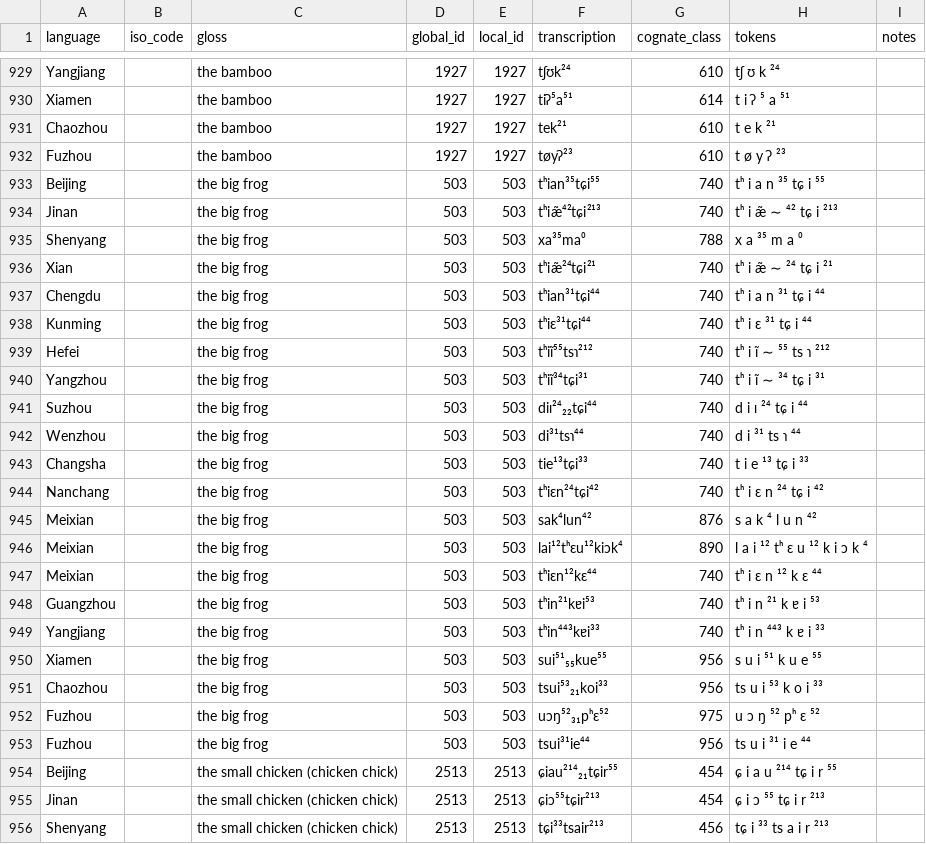
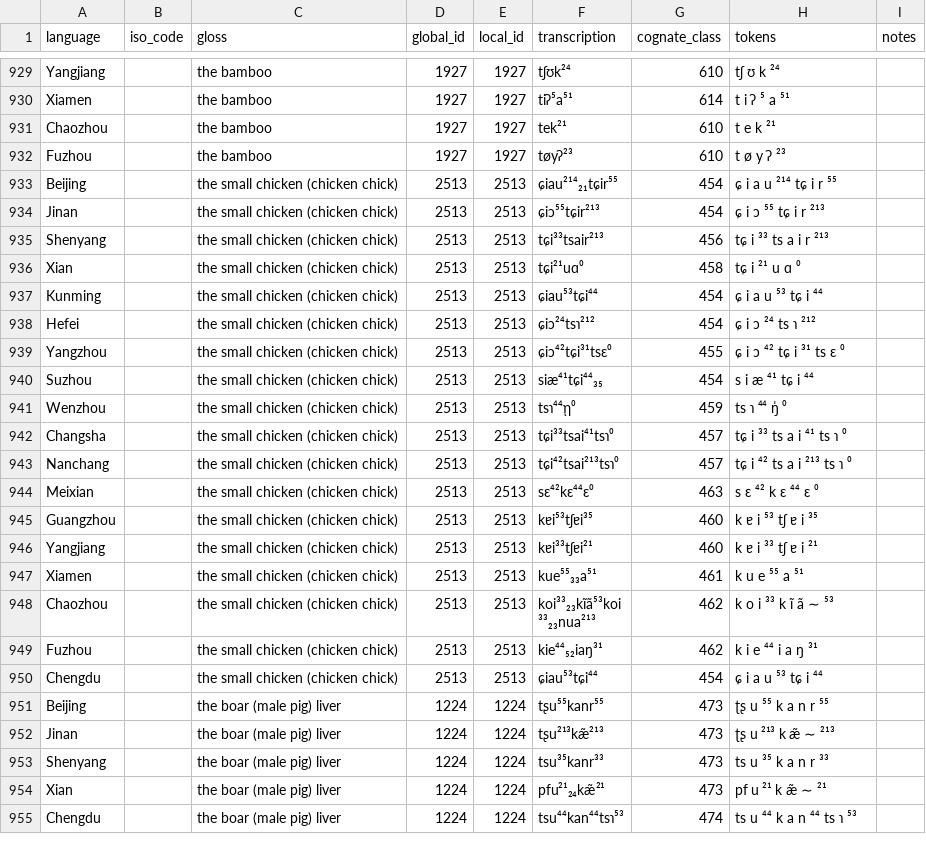
Before and after one commit to evolaemp/svmcc, a TSV file: data/datasets/chinese_1964.tsv, drawn as a sheet; only a part is shown, gaps mark what is left out; the shorter side is filled out with more unchanged rows.

Commit message:
Minor dataset fixes.

```diff
--- a/data/datasets/chinese_1964.tsv
+++ b/data/datasets/chinese_1964.tsv
@@ -932,23 +932,2 @@ Chaozhou		the bamboo	1927	1927	tek²¹	610	t e k ²¹
 Fuzhou		the bamboo	1927	1927	tøyʔ²³	610	t ø y ʔ ²³	
-Beijing		the big frog	503	503	tʰian³⁵tɕi⁵⁵	740	tʰ i a n ³⁵ tɕ i ⁵⁵	
-Jinan		the big frog	503	503	tʰiæ̃⁴²tɕi²¹³	740	tʰ i æ̃ ∼ ⁴² tɕ i ²¹³	
-Shenyang		the big frog	503	503	xa³⁵ma⁰	788	x a ³⁵ m a ⁰	
-Xian		the big frog	503	503	tʰiæ̃²⁴tɕi²¹	740	tʰ i æ̃ ∼ ²⁴ tɕ i ²¹	
-Chengdu		the big frog	503	503	tʰian³¹tɕi⁴⁴	740	tʰ i a n ³¹ tɕ i ⁴⁴	
-Kunming		the big frog	503	503	tʰiɛ³¹tɕi⁴⁴	740	tʰ i ɛ ³¹ tɕ i ⁴⁴	
-Hefei		the big frog	503	503	tʰiĩ⁵⁵tsɿ²¹²	740	tʰ i ĩ ∼ ⁵⁵ ts ɿ ²¹²	
-Yangzhou		the big frog	503	503	tʰiĩ³⁴tɕi³¹	740	tʰ i ĩ ∼ ³⁴ tɕ i ³¹	
-Suzhou		the big frog	503	503	diɪ²⁴₂₂tɕi⁴⁴	740	d i ɪ ²⁴ tɕ i ⁴⁴	
-Wenzhou		the big frog	503	503	di³¹tsɿ⁴⁴	740	d i ³¹ ts ɿ ⁴⁴	
-Changsha		the big frog	503	503	tie¹³tɕi³³	740	t i e ¹³ tɕ i ³³	
-Nanchang		the big frog	503	503	tʰiɛn²⁴tɕi⁴²	740	tʰ i ɛ n ²⁴ tɕ i ⁴²	
-Meixian		the big frog	503	503	sak⁴lun⁴²	876	s a k ⁴ l u n ⁴²	
-Meixian		the big frog	503	503	lai¹²tʰɛu¹²kiɔk⁴	890	l a i ¹² tʰ ɛ u ¹² k i ɔ k ⁴	
-Meixian		the big frog	503	503	tʰiɛn¹²kɛ⁴⁴	740	tʰ i ɛ n ¹² k ɛ ⁴⁴	
-Guangzhou		the big frog	503	503	tʰin²¹kɐi⁵³	740	tʰ i n ²¹ k ɐ i ⁵³	
-Yangjiang		the big frog	503	503	tʰin⁴⁴³kɐi³³	740	tʰ i n ⁴⁴³ k ɐ i ³³	
-Xiamen		the big frog	503	503	sui⁵¹₅₅kue⁵⁵	956	s u i ⁵¹ k u e ⁵⁵	
-Chaozhou		the big frog	503	503	tsui⁵³₂₁koi³³	956	ts u i ⁵³ k o i ³³	
-Fuzhou		the big frog	503	503	uɔŋ⁵²₃₁pʰɛ⁵²	975	u ɔ ŋ ⁵² pʰ ɛ ⁵²	
-Fuzhou		the big frog	503	503	tsui³¹ie⁴⁴	956	ts u i ³¹ i e ⁴⁴	
 Beijing		the small chicken (chicken chick)	2513	2513	ɕiau²¹⁴₂₁tɕir⁵⁵	454	ɕ i a u ²¹⁴ tɕ i r ⁵⁵	
```
Also changed, not shown: data/datasets/ielex.tsv, data/datasets/tujia.tsv, 1 other file.
